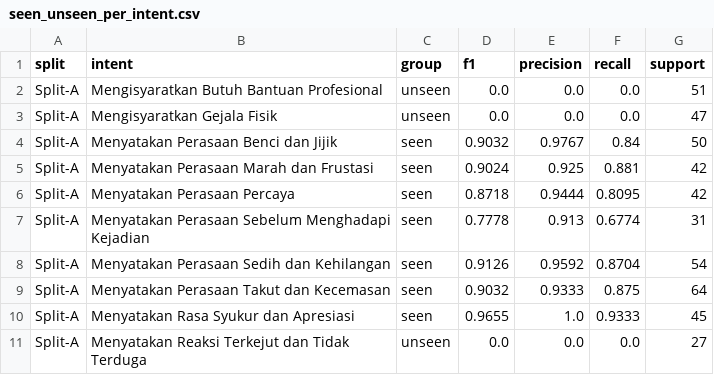
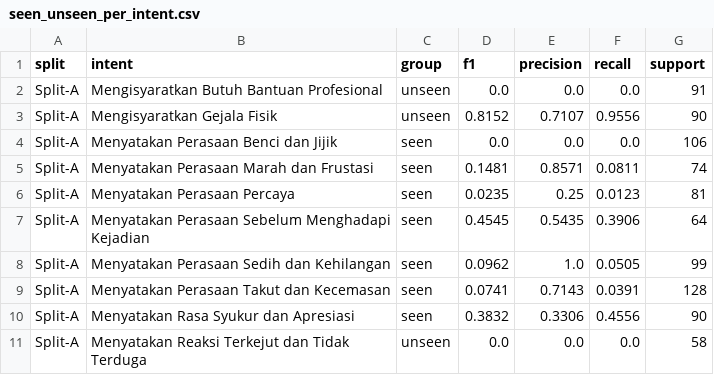
Before and after one commit to dinalarcode/Counselling-Chatbot, a CSV file: evaluation/results/seen_unseen_per_intent.csv, drawn as a sheet; only a part is shown; the diff covers the shown part only.

```diff
--- a/evaluation/results/seen_unseen_per_intent.csv
+++ b/evaluation/results/seen_unseen_per_intent.csv
@@ -1,11 +1,11 @@
 split,intent,group,f1,precision,recall,support
-Split-A,Mengisyaratkan Butuh Bantuan Profesional,unseen,0.0,0.0,0.0,51
-Split-A,Mengisyaratkan Gejala Fisik,unseen,0.0,0.0,0.0,47
-Split-A,Menyatakan Perasaan Benci dan Jijik,seen,0.9032,0.9767,0.84,50
-Split-A,Menyatakan Perasaan Marah dan Frustasi,seen,0.9024,0.925,0.881,42
-Split-A,Menyatakan Perasaan Percaya,seen,0.8718,0.9444,0.8095,42
-Split-A,Menyatakan Perasaan Sebelum Menghadapi Kejadian,seen,0.7778,0.913,0.6774,31
-Split-A,Menyatakan Perasaan Sedih dan Kehilangan,seen,0.9126,0.9592,0.8704,54
-Split-A,Menyatakan Perasaan Takut dan Kecemasan,seen,0.9032,0.9333,0.875,64
-Split-A,Menyatakan Rasa Syukur dan Apresiasi,seen,0.9655,1.0,0.9333,45
-Split-A,Menyatakan Reaksi Terkejut dan Tidak Terduga,unseen,0.0,0.0,0.0,27
+Split-A,Mengisyaratkan Butuh Bantuan Profesional,unseen,0.0,0.0,0.0,91
+Split-A,Mengisyaratkan Gejala Fisik,unseen,0.8152,0.7107,0.9556,90
+Split-A,Menyatakan Perasaan Benci dan Jijik,seen,0.0,0.0,0.0,106
+Split-A,Menyatakan Perasaan Marah dan Frustasi,seen,0.1481,0.8571,0.0811,74
+Split-A,Menyatakan Perasaan Percaya,seen,0.0235,0.25,0.0123,81
+Split-A,Menyatakan Perasaan Sebelum Menghadapi Kejadian,seen,0.4545,0.5435,0.3906,64
+Split-A,Menyatakan Perasaan Sedih dan Kehilangan,seen,0.0962,1.0,0.0505,99
+Split-A,Menyatakan Perasaan Takut dan Kecemasan,seen,0.0741,0.7143,0.0391,128
+Split-A,Menyatakan Rasa Syukur dan Apresiasi,seen,0.3832,0.3306,0.4556,90
+Split-A,Menyatakan Reaksi Terkejut dan Tidak Terduga,unseen,0.0,0.0,0.0,58
```
Also changed, not shown: 4 added rows, 4 removed rows and 58 edited cells elsewhere in this file, evaluation/results/seen_unseen_summary.csv, 16 other files.
